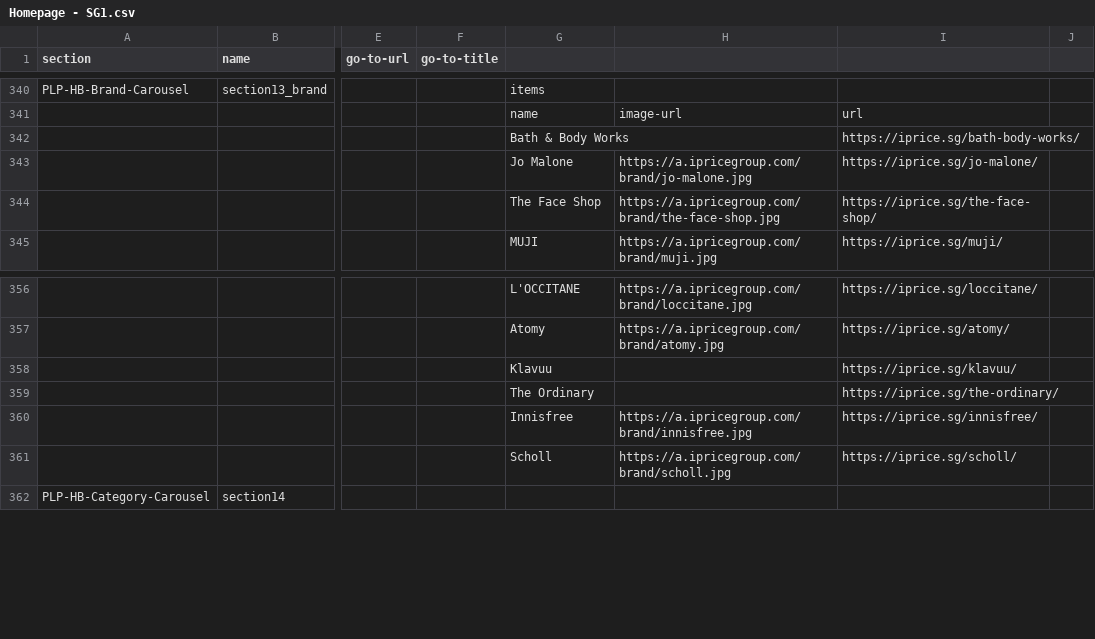
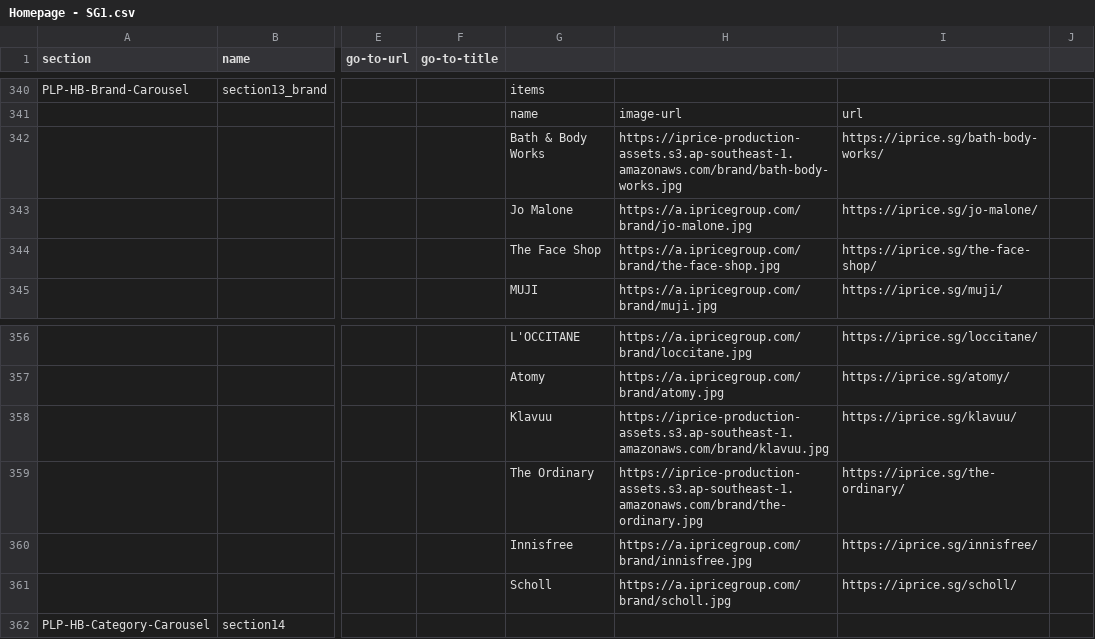
Before and after one commit to buihoanghai/toys, a CSV file: parse-csv/data/homepage/Homepage - SG1.csv, drawn as a sheet; only a part is shown, gaps mark what is left out; the diff covers the shown part only; the diff names each change by its address in the sheet, - before the commit and + after, or states it on an @@ line.

```diff
--- a/parse-csv/data/homepage/Homepage - SG1.csv
+++ b/parse-csv/data/homepage/Homepage - SG1.csv
-H342: (empty)
+H342: https://iprice-production-assets.s3.ap-southeast-1.amazonaws.com/brand/bath-body-works.jpg
-H358: (empty)
+H358: https://iprice-production-assets.s3.ap-southeast-1.amazonaws.com/brand/klavuu.jpg
-H359: (empty)
+H359: https://iprice-production-assets.s3.ap-southeast-1.amazonaws.com/brand/the-ordinary.jpg
```
Also changed, not shown: 20 added rows, 20 removed rows and 21 edited cells elsewhere in this file, parse-csv/data/homepage/Homepage - ID1.csv, results/PLP-FA-BrandCategory-Men-Carousel.csv, 19 other files.
